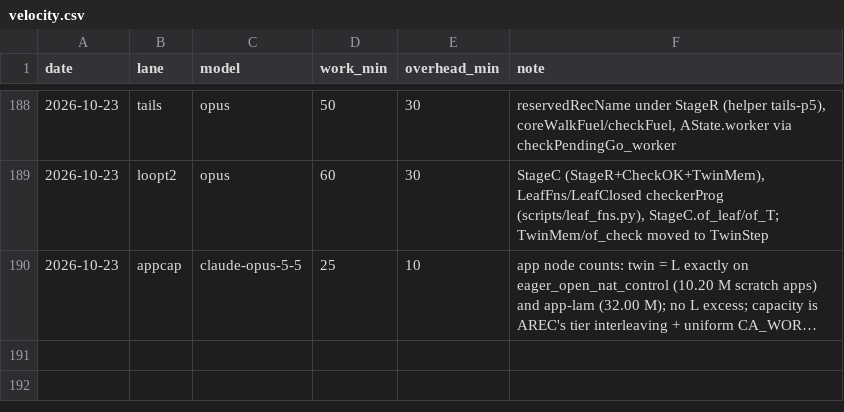
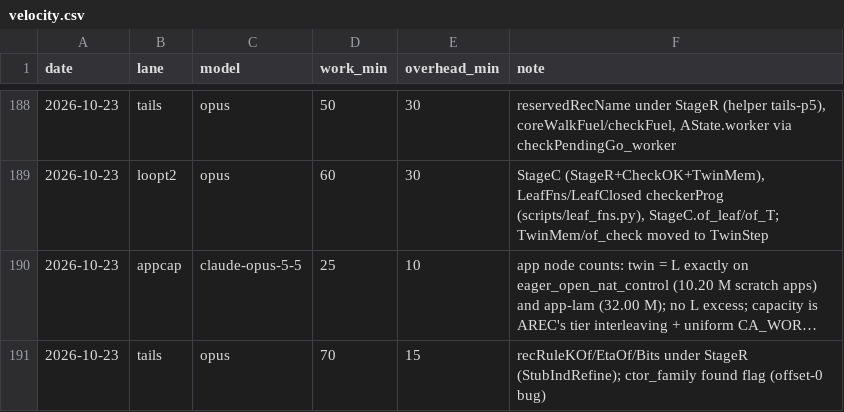
Before and after one commit to leanprover/con-agua, a CSV file: docs/velocity.csv, drawn as a sheet; only a part is shown, gaps mark what is left out; long unchanged cells end in …; the diff names each change by its address in the sheet, - before the commit and + after, or states it on an @@ line.

```diff
--- a/docs/velocity.csv
+++ b/docs/velocity.csv
+row 191: 2026-10-23 | tails | opus | 70 | 15 | recRuleKOf/EtaOf/Bits under StageR (StubIndRefine); ctor_family found flag (offset-0 bug)
```
Also changed, not shown: 1 other file.
